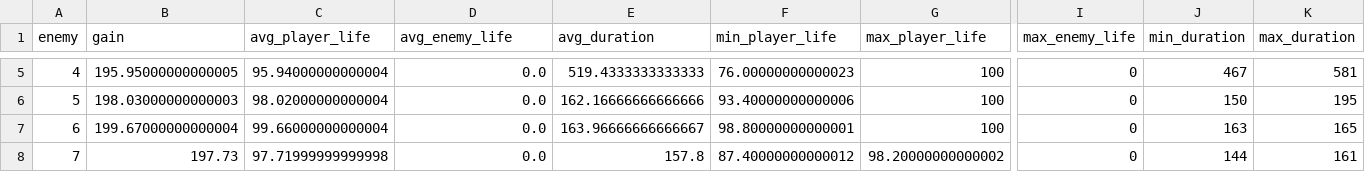
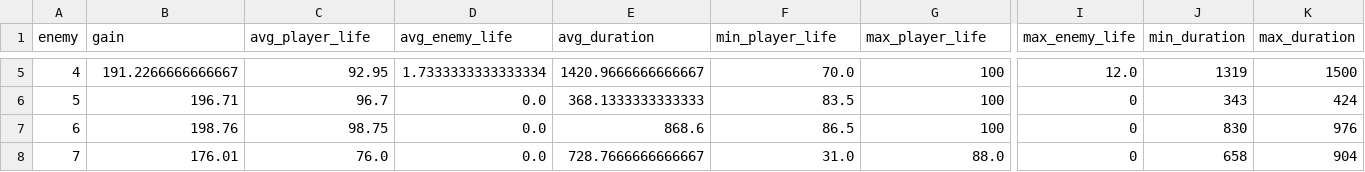
Before and after one commit to gabrielxzc/evoman-game-playing-competition-WCCI-2020, a CSV file: results_specialized_ppo_dif_5.csv, drawn as a sheet; only a part is shown, gaps mark what is left out; the diff covers the shown part only; the diff names each change by its address in the sheet, - before the commit and + after, or states it on an @@ line.

```diff
--- a/results_specialized_ppo_dif_5.csv
+++ b/results_specialized_ppo_dif_5.csv
-B5 (gain): 195.95000000000005
+B5 (gain): 191.2266666666667
-C5 (avg_player_life): 95.94000000000004
+C5 (avg_player_life): 92.95
-D5 (avg_enemy_life): 0.0
+D5 (avg_enemy_life): 1.7333333333333334
-E5 (avg_duration): 519.4333333333333
+E5 (avg_duration): 1420.9666666666667
-F5 (min_player_life): 76.00000000000023
+F5 (min_player_life): 70.0
-I5 (max_enemy_life): 0
+I5 (max_enemy_life): 12.0
-J5 (min_duration): 467
+J5 (min_duration): 1319
-K5 (max_duration): 581
+K5 (max_duration): 1500
-B6 (gain): 198.03000000000003
+B6 (gain): 196.71
-C6 (avg_player_life): 98.02000000000004
+C6 (avg_player_life): 96.7
-E6 (avg_duration): 162.16666666666666
+E6 (avg_duration): 368.1333333333333
-F6 (min_player_life): 93.40000000000006
+F6 (min_player_life): 83.5
-J6 (min_duration): 150
+J6 (min_duration): 343
-K6 (max_duration): 195
+K6 (max_duration): 424
-B7 (gain): 199.67000000000004
+B7 (gain): 198.76
-C7 (avg_player_life): 99.66000000000004
+C7 (avg_player_life): 98.75
-E7 (avg_duration): 163.96666666666667
+E7 (avg_duration): 868.6
-F7 (min_player_life): 98.80000000000001
+F7 (min_player_life): 86.5
-J7 (min_duration): 163
+J7 (min_duration): 830
-K7 (max_duration): 165
+K7 (max_duration): 976
-B8 (gain): 197.73
+B8 (gain): 176.01
-C8 (avg_player_life): 97.71999999999998
+C8 (avg_player_life): 76.0
-E8 (avg_duration): 157.8
+E8 (avg_duration): 728.7666666666667
-F8 (min_player_life): 87.40000000000012
+F8 (min_player_life): 31.0
-G8 (max_player_life): 98.20000000000002
+G8 (max_player_life): 88.0
-J8 (min_duration): 144
+J8 (min_duration): 658
-K8 (max_duration): 161
+K8 (max_duration): 904
```
Also changed, not shown: 33 edited cells elsewhere in this file, 9 other files.
